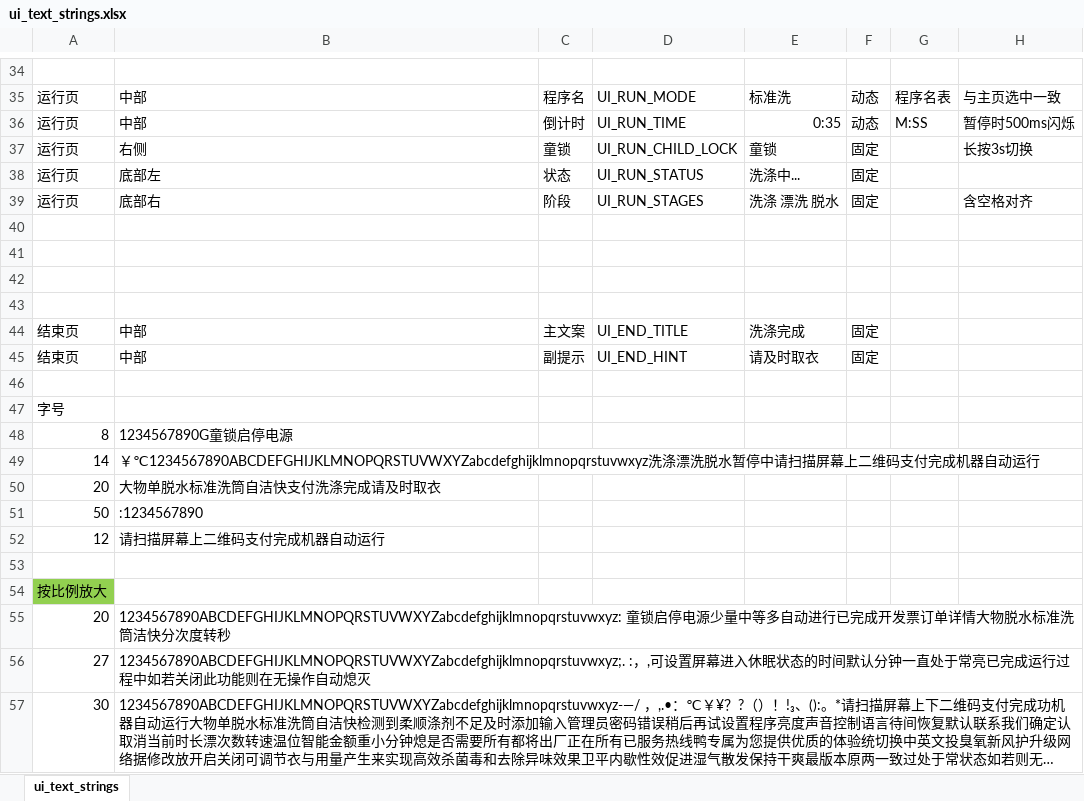
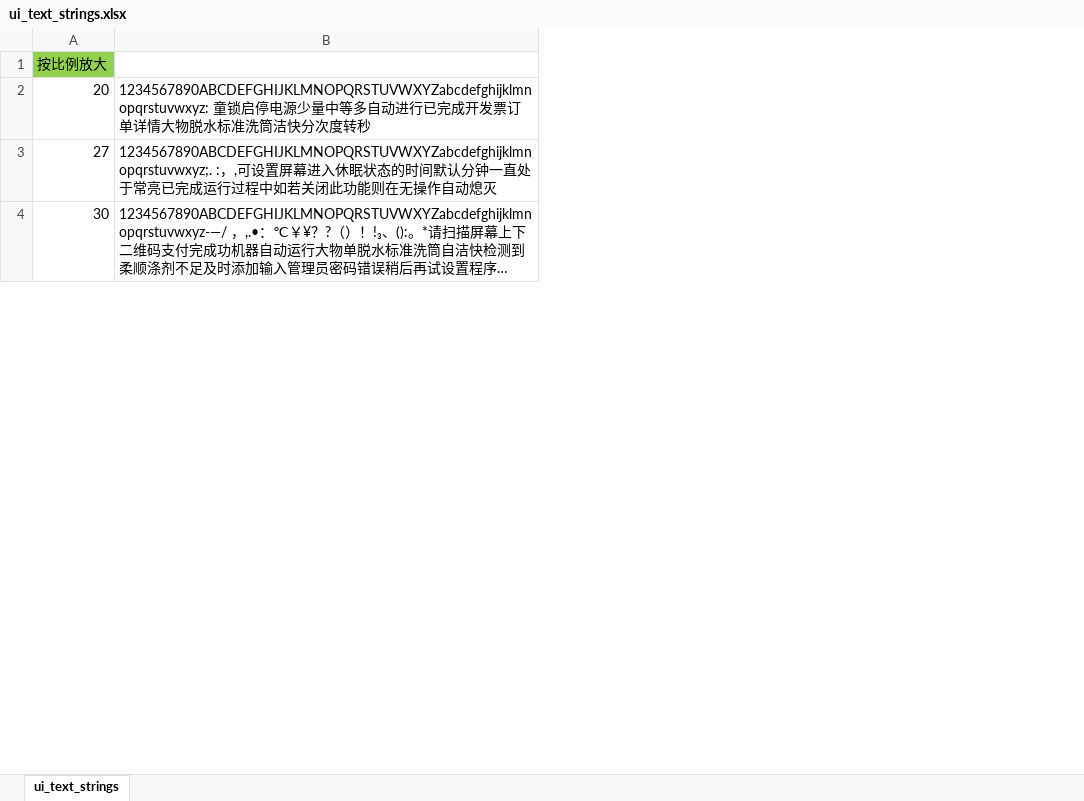
Before and after one commit to hmzl556/LVGL_zzt_v1.5, an Excel workbook: lv_port_pc_vscode-master/src/ui/ui_text_strings.xlsx, sheet ui_text_strings, drawn as a sheet; only a part is shown, gaps mark what is left out; long unchanged cells end in …; values as stored, in another font and other column widths than the file's, no borders; the diff covers the shown part only; the diff names each change by its address in the sheet, - before the commit and + after, or states it on an @@ line.

```diff
--- a/lv_port_pc_vscode-master/src/ui/ui_text_strings.xlsx (sheet ui_text_strings)
+++ b/lv_port_pc_vscode-master/src/ui/ui_text_strings.xlsx (sheet ui_text_strings)
-column C, empty
-column D, empty
-column E, empty
-column F, empty
-column G, empty
-column H, empty
-row 34: (empty)
-row 35: 运行页 | 中部 | 程序名 | UI_RUN_MODE | 标准洗 | 动态 | 程序名表 | 与主页选中一致
-row 36: 运行页 | 中部 | 倒计时 | UI_RUN_TIME | 0:35 | 动态 | M:SS | 暂停时500ms闪烁
-row 37: 运行页 | 右侧 | 童锁 | UI_RUN_CHILD_LOCK | 童锁 | 固定 |  | 长按3s切换
-row 38: 运行页 | 底部左 | 状态 | UI_RUN_STATUS | 洗涤中... | 固定
-row 39: 运行页 | 底部右 | 阶段 | UI_RUN_STAGES | 洗涤 漂洗 脱水 | 固定 |  | 含空格对齐
-row 40: (empty)
-row 41: (empty)
-row 42: (empty)
-row 43: (empty)
-row 44: 结束页 | 中部 | 主文案 | UI_END_TITLE | 洗涤完成 | 固定
-row 45: 结束页 | 中部 | 副提示 | UI_END_HINT | 请及时取衣 | 固定
-row 46: (empty)
-row 47: 字号
-row 48: 8 | 1234567890G童锁启停电源
-row 49: 14 | ￥℃1234567890ABCDEFGHIJKLMNOPQRSTUVWXYZabcdefghijklmnopqrstuvwxyz洗涤漂洗脱水暂停中请扫描屏幕上二维码支付完成机器自动运行
-row 50: 20 | 大物单脱水标准洗筒自洁快支付洗涤完成请及时取衣
-row 51: 50 | :1234567890
-row 52: 12 | 请扫描屏幕上二维码支付完成机器自动运行
-row 53: (empty)
```
Also changed, not shown: 33 removed rows elsewhere in this sheet, 5 other files.
